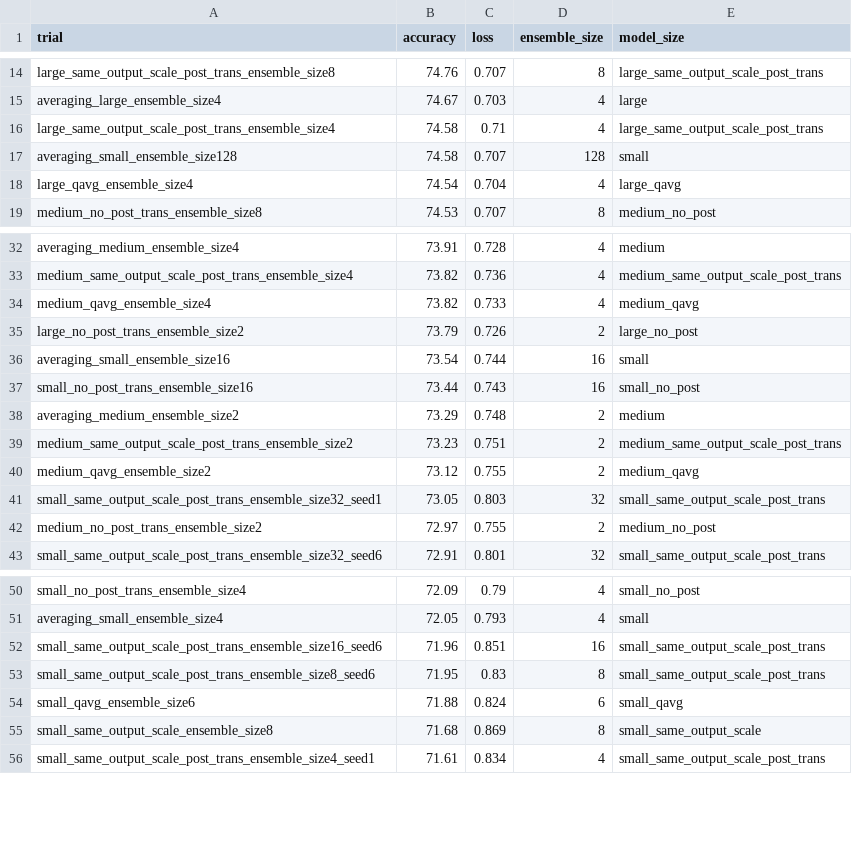
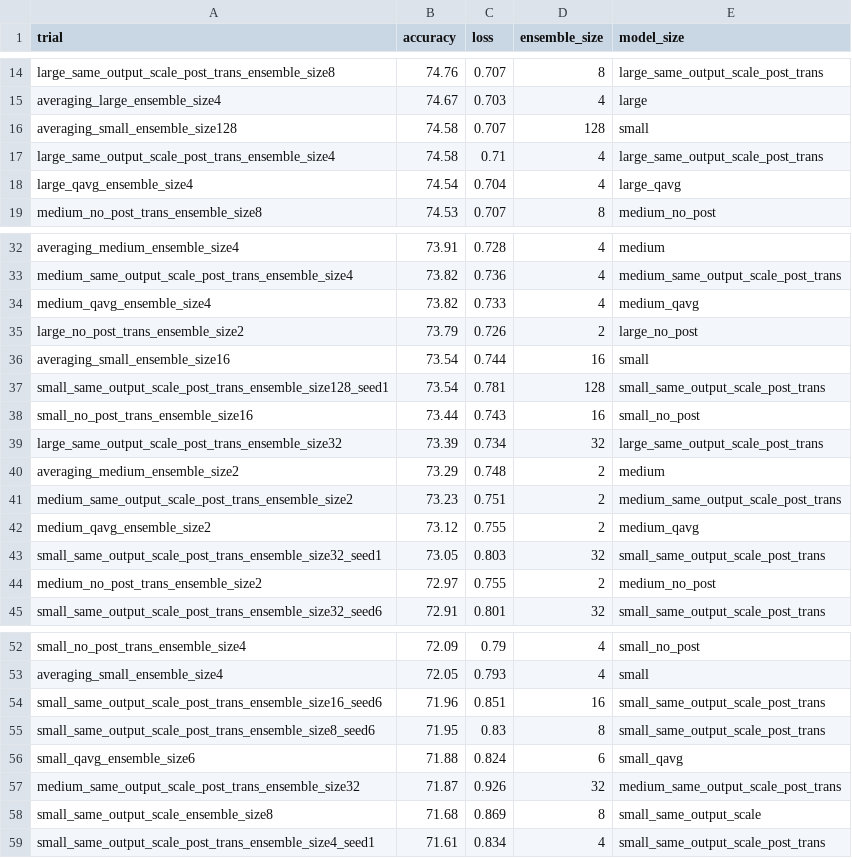
Before and after one commit to oliviaweng/logicnets, a CSV file: examples/jet_substructure/averaging/results.csv, drawn as a sheet; only a part is shown, gaps mark what is left out.

```diff
--- a/examples/jet_substructure/averaging/results.csv
+++ b/examples/jet_substructure/averaging/results.csv
@@ -15,4 +15,4 @@ large_same_output_scale_post_trans_ensemble_size8,74.76,0.707,8,large_same_outpu
 averaging_large_ensemble_size4,74.67,0.703,4,large
+averaging_small_ensemble_size128,74.58,0.707,128,small
 large_same_output_scale_post_trans_ensemble_size4,74.58,0.71,4,large_same_output_scale_post_trans
-averaging_small_ensemble_size128,74.58,0.707,128,small
 large_qavg_ensemble_size4,74.54,0.704,4,large_qavg
@@ -36,3 +36,5 @@ large_no_post_trans_ensemble_size2,73.79,0.726,2,large_no_post
 averaging_small_ensemble_size16,73.54,0.744,16,small
+small_same_output_scale_post_trans_ensemble_size128_seed1,73.54,0.781,128,small_same_output_scale_post_trans
 small_no_post_trans_ensemble_size16,73.44,0.743,16,small_no_post
+large_same_output_scale_post_trans_ensemble_size32,73.39,0.734,32,large_same_output_scale_post_trans
 averaging_medium_ensemble_size2,73.29,0.748,2,medium
@@ -54,2 +56,3 @@ small_same_output_scale_post_trans_ensemble_size8_seed6,71.95,0.83,8,small_same_
 small_qavg_ensemble_size6,71.88,0.824,6,small_qavg
+medium_same_output_scale_post_trans_ensemble_size32,71.87,0.926,32,medium_same_output_scale_post_trans
 small_same_output_scale_ensemble_size8,71.68,0.869,8,small_same_output_scale
```
Also changed, not shown: examples/jet_substructure/adaboost/results.csv, examples/jet_substructure/bagging/results.csv, 23 other files.
